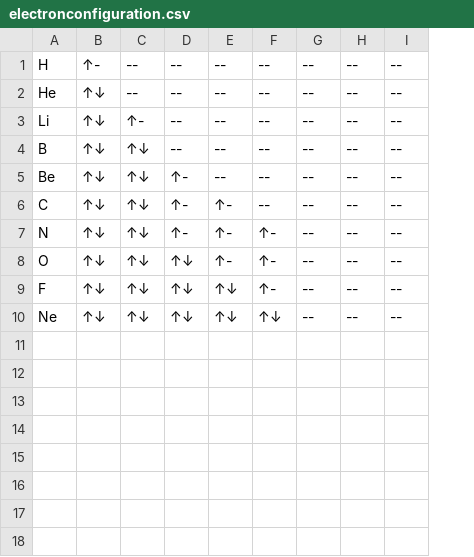
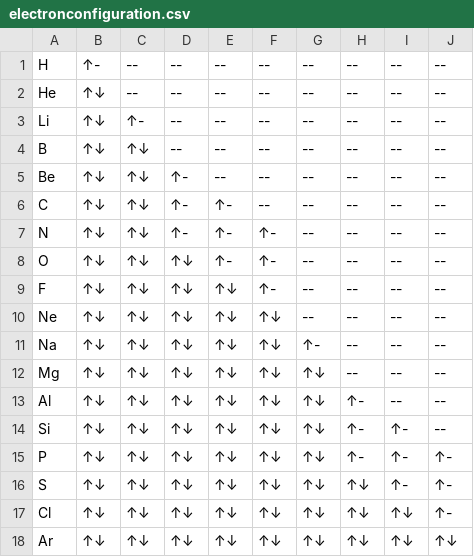
Before and after one commit to renrepo/bac, a CSV file: Projects/Periodensystem/PE/bin/Debug/electronconfiguration.csv, drawn as a sheet; the diff names each change by its address in the sheet, - before the commit and + after, or states it on an @@ line.

```diff
--- a/Projects/Periodensystem/PE/bin/Debug/electronconfiguration.csv
+++ b/Projects/Periodensystem/PE/bin/Debug/electronconfiguration.csv
+column J, rows 1-10: all --
+row 11: Na | ↑↓ | ↑↓ | ↑↓ | ↑↓ | ↑↓ | ↑- | -- | -- | --
+row 12: Mg | ↑↓ | ↑↓ | ↑↓ | ↑↓ | ↑↓ | ↑↓ | -- | -- | --
+row 13: Al | ↑↓ | ↑↓ | ↑↓ | ↑↓ | ↑↓ | ↑↓ | ↑- | -- | --
+row 14: Si | ↑↓ | ↑↓ | ↑↓ | ↑↓ | ↑↓ | ↑↓ | ↑- | ↑- | --
+row 15: P | ↑↓ | ↑↓ | ↑↓ | ↑↓ | ↑↓ | ↑↓ | ↑- | ↑- | ↑-
+row 16: S | ↑↓ | ↑↓ | ↑↓ | ↑↓ | ↑↓ | ↑↓ | ↑↓ | ↑- | ↑-
+row 17: Cl | ↑↓ | ↑↓ | ↑↓ | ↑↓ | ↑↓ | ↑↓ | ↑↓ | ↑↓ | ↑-
+row 18: Ar | ↑↓ | ↑↓ | ↑↓ | ↑↓ | ↑↓ | ↑↓ | ↑↓ | ↑↓ | ↑↓
```
Also changed, not shown: 12 other files.
